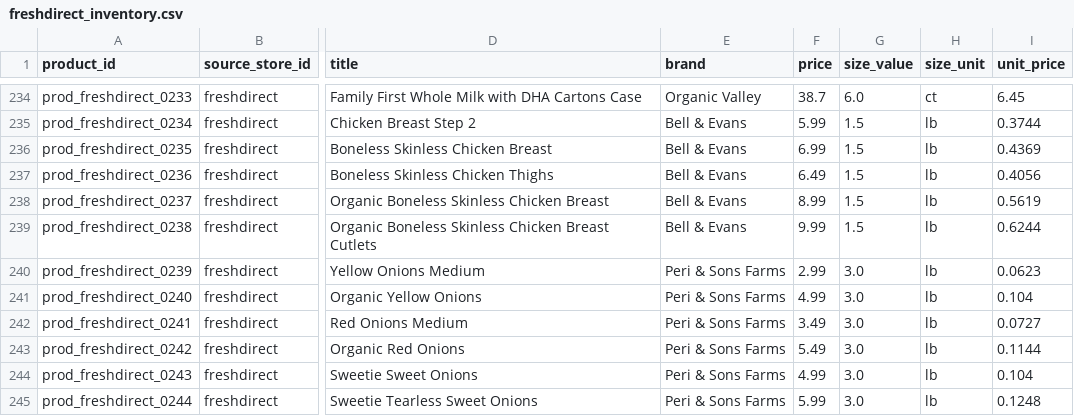
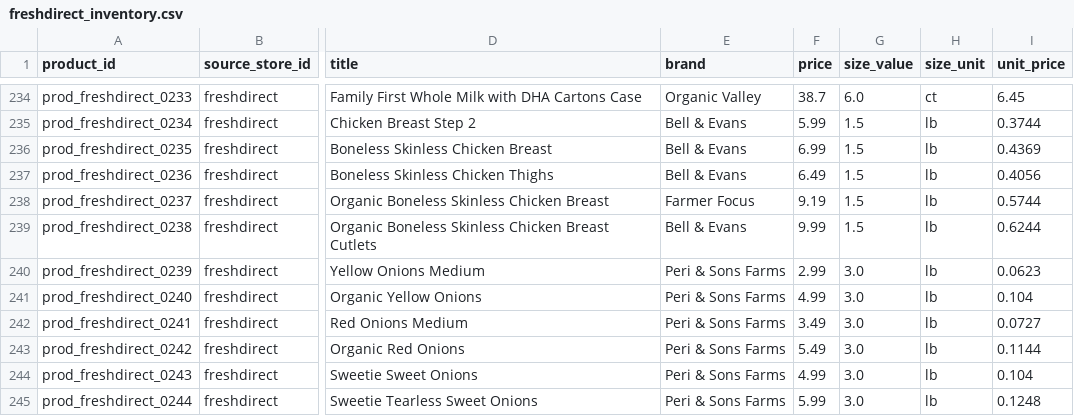
Before and after one commit to HaruParo/ConsciousBuyer, a CSV file: conscious-cart-coach/data/inventories_trusted/freshdirect_inventory.csv, drawn as a sheet; only a part is shown, gaps mark what is left out; the diff names each change by its address in the sheet, - before the commit and + after, or states it on an @@ line.

```diff
--- a/conscious-cart-coach/data/inventories_trusted/freshdirect_inventory.csv
+++ b/conscious-cart-coach/data/inventories_trusted/freshdirect_inventory.csv
-E238 (brand): Bell & Evans
+E238 (brand): Farmer Focus
-F238 (price): 8.99
+F238 (price): 9.19
-I238 (unit_price): 0.5619
+I238 (unit_price): 0.5744
```
Also changed, not shown: 5 other files.
